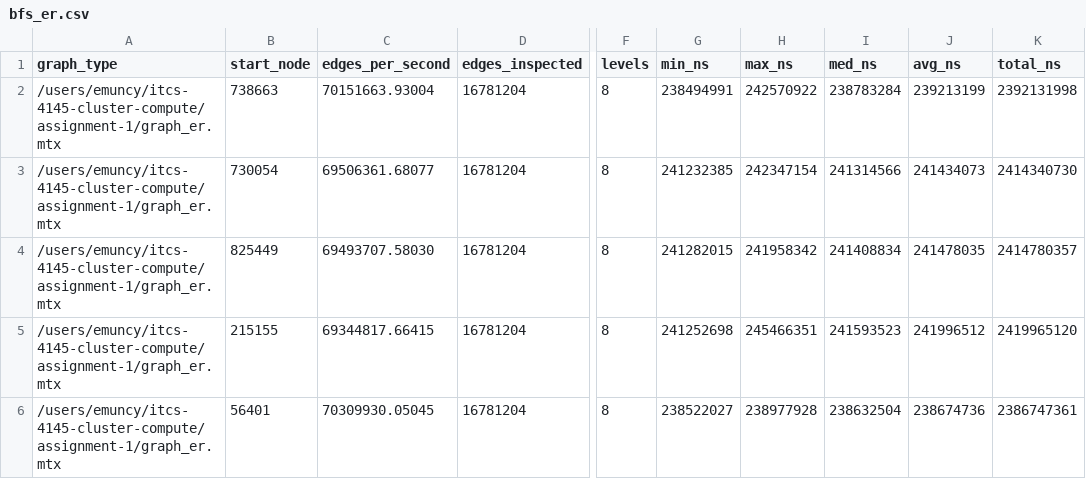
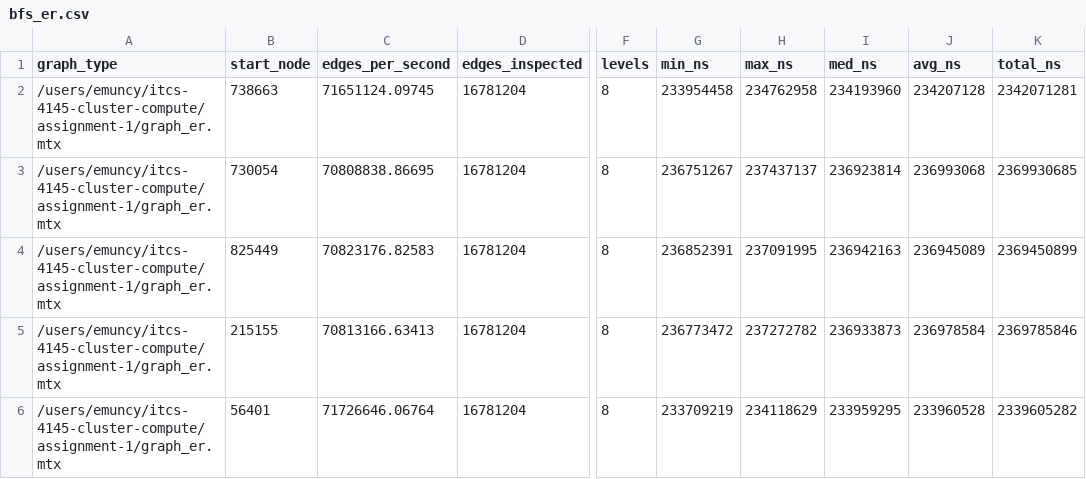
Before and after one commit to birsee/itcs-4145-cluster-compute, a CSV file: assignment-1/data/part5/bfs_er.csv, drawn as a sheet; only a part is shown, gaps mark what is left out; the diff covers the shown part only; the diff names each change by its address in the sheet, - before the commit and + after, or states it on an @@ line.

```diff
--- a/assignment-1/data/part5/bfs_er.csv
+++ b/assignment-1/data/part5/bfs_er.csv
-C2 (edges_per_second): 70151663.93004
+C2 (edges_per_second): 71651124.09745
-G2 (min_ns): 238494991
+G2 (min_ns): 233954458
-H2 (max_ns): 242570922
+H2 (max_ns): 234762958
-I2 (med_ns): 238783284
+I2 (med_ns): 234193960
-J2 (avg_ns): 239213199
+J2 (avg_ns): 234207128
-K2 (total_ns): 2392131998
+K2 (total_ns): 2342071281
-C3 (edges_per_second): 69506361.68077
+C3 (edges_per_second): 70808838.86695
-G3 (min_ns): 241232385
+G3 (min_ns): 236751267
-H3 (max_ns): 242347154
+H3 (max_ns): 237437137
-I3 (med_ns): 241314566
+I3 (med_ns): 236923814
-J3 (avg_ns): 241434073
+J3 (avg_ns): 236993068
-K3 (total_ns): 2414340730
+K3 (total_ns): 2369930685
-C4 (edges_per_second): 69493707.58030
+C4 (edges_per_second): 70823176.82583
-G4 (min_ns): 241282015
+G4 (min_ns): 236852391
-H4 (max_ns): 241958342
+H4 (max_ns): 237091995
-I4 (med_ns): 241408834
+I4 (med_ns): 236942163
-J4 (avg_ns): 241478035
+J4 (avg_ns): 236945089
-K4 (total_ns): 2414780357
+K4 (total_ns): 2369450899
-C5 (edges_per_second): 69344817.66415
+C5 (edges_per_second): 70813166.63413
-G5 (min_ns): 241252698
+G5 (min_ns): 236773472
-H5 (max_ns): 245466351
+H5 (max_ns): 237272782
-I5 (med_ns): 241593523
+I5 (med_ns): 236933873
-J5 (avg_ns): 241996512
+J5 (avg_ns): 236978584
-K5 (total_ns): 2419965120
+K5 (total_ns): 2369785846
-C6 (edges_per_second): 70309930.05045
+C6 (edges_per_second): 71726646.06764
-G6 (min_ns): 238522027
+G6 (min_ns): 233709219
-H6 (max_ns): 238977928
+H6 (max_ns): 234118629
-I6 (med_ns): 238632504
+I6 (med_ns): 233959295
-J6 (avg_ns): 238674736
+J6 (avg_ns): 233960528
-K6 (total_ns): 2386747361
+K6 (total_ns): 2339605282
```
Also changed, not shown: 66 edited cells elsewhere in this file, assignment-1/data/part5/bfs_rmat.csv, 32 other files.
